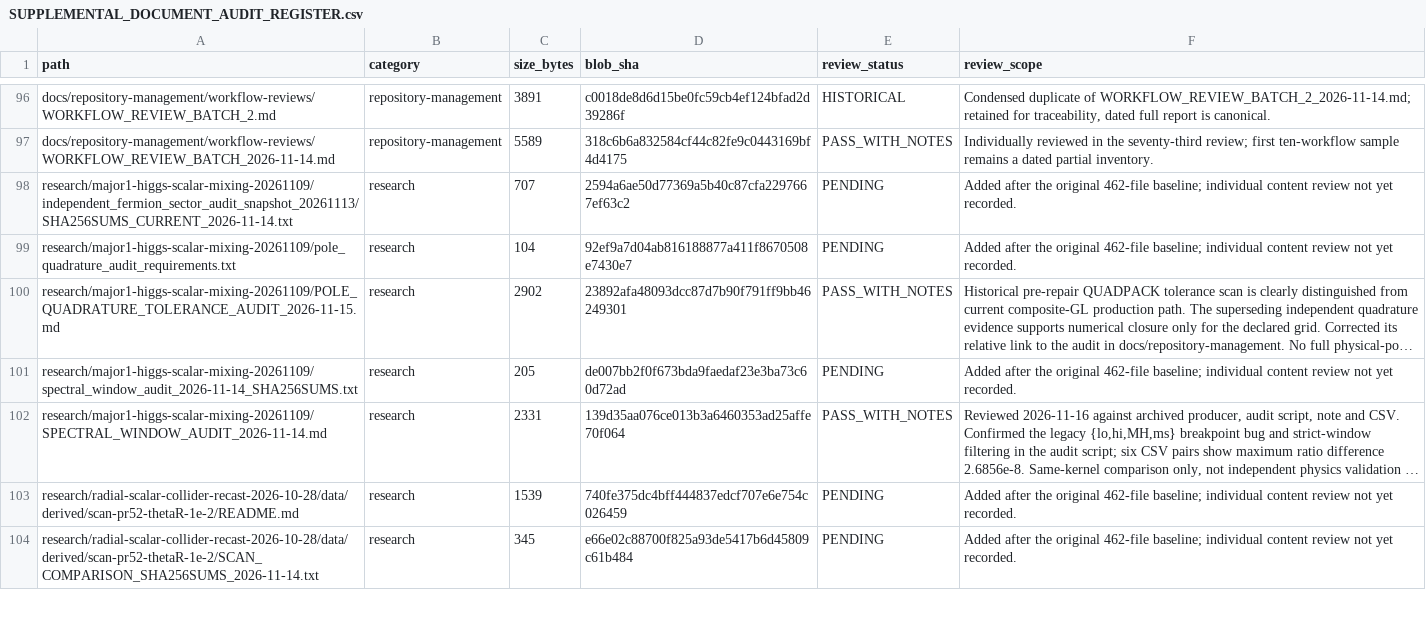
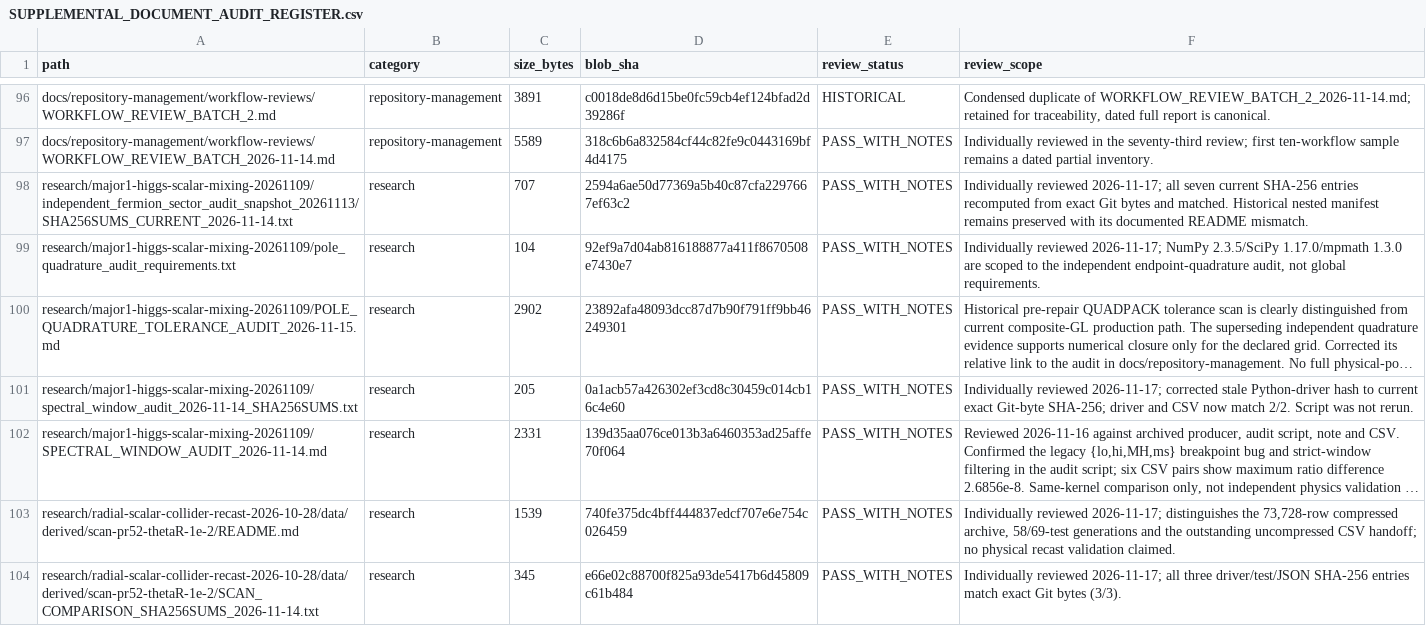
Before and after one commit to lm846802297-bit/axial-vector-review-response, a CSV file: docs/repository-management/SUPPLEMENTAL_DOCUMENT_AUDIT_REGISTER.csv, drawn as a sheet; only a part is shown, gaps mark what is left out; long unchanged cells end in …; the diff covers the shown part only; the diff names each change by its address in the sheet, - before the commit and + after, or states it on an @@ line.

Commit message:
docs: close final pending supplemental document reviews

```diff
--- a/docs/repository-management/SUPPLEMENTAL_DOCUMENT_AUDIT_REGISTER.csv
+++ b/docs/repository-management/SUPPLEMENTAL_DOCUMENT_AUDIT_REGISTER.csv
-E98:E99 (review_status): PENDING
+E98:E99 (review_status): PASS_WITH_NOTES
-F98 (review_scope): Added after the original 462-file baseline; individual content review not yet recorded.
+F98 (review_scope): Individually reviewed 2026-11-17; all seven current SHA-256 entries recomputed from exact Git bytes and matched. Historical nested manifest remains preserved with its documented README mismatch.
-F99 (review_scope): Added after the original 462-file baseline; individual content review not yet recorded.
+F99 (review_scope): Individually reviewed 2026-11-17; NumPy 2.3.5/SciPy 1.17.0/mpmath 1.3.0 are scoped to the independent endpoint-quadrature audit, not global requirements.
-D101 (blob_sha): de007bb2f0f673bda9faedaf23e3ba73c60d72ad
+D101 (blob_sha): 0a1acb57a426302ef3cd8c30459c014cb16c4e60
-E101 (review_status): PENDING
+E101 (review_status): PASS_WITH_NOTES
-F101 (review_scope): Added after the original 462-file baseline; individual content review not yet recorded.
+F101 (review_scope): Individually reviewed 2026-11-17; corrected stale Python-driver hash to current exact Git-byte SHA-256; driver and CSV now match 2/2. Script was not rerun.
-E103:E104 (review_status): PENDING
+E103:E104 (review_status): PASS_WITH_NOTES
-F103 (review_scope): Added after the original 462-file baseline; individual content review not yet recorded.
+F103 (review_scope): Individually reviewed 2026-11-17; distinguishes the 73,728-row compressed archive, 58/69-test generations and the outstanding uncompressed CSV handoff; no physical recast validation claimed.
-F104 (review_scope): Added after the original 462-file baseline; individual content review not yet recorded.
+F104 (review_scope): Individually reviewed 2026-11-17; all three driver/test/JSON SHA-256 entries match exact Git bytes (3/3).
```
Also changed, not shown: 1 added row and 24 edited cells elsewhere in this file.
